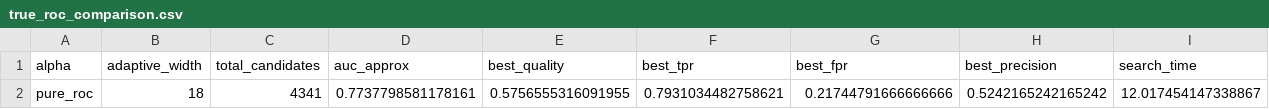
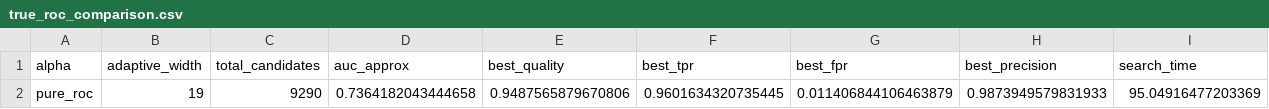
Before and after one commit to Atilio-Gabriello/ResearchTopics_ROC, a CSV file: runs/true_roc/true_roc_comparison.csv, drawn as a sheet.

```diff
--- a/runs/true_roc/true_roc_comparison.csv
+++ b/runs/true_roc/true_roc_comparison.csv
@@ -1,2 +1,2 @@
 alpha,adaptive_width,total_candidates,auc_approx,best_quality,best_tpr,best_fpr,best_precision,search_time
-pure_roc,18,4341,0.7737798581178161,0.5756555316091955,0.7931034482758621,0.21744791666666666,0.5242165242165242,12.017454147338867
+pure_roc,19,9290,0.7364182043444658,0.9487565879670806,0.9601634320735445,0.011406844106463879,0.9873949579831933,95.04916477203369
```
Also changed, not shown: runs/true_roc/alpha_pure_roc/roc_points.csv, runs/true_roc/alpha_pure_roc/subgroups.csv, 32 other files.
